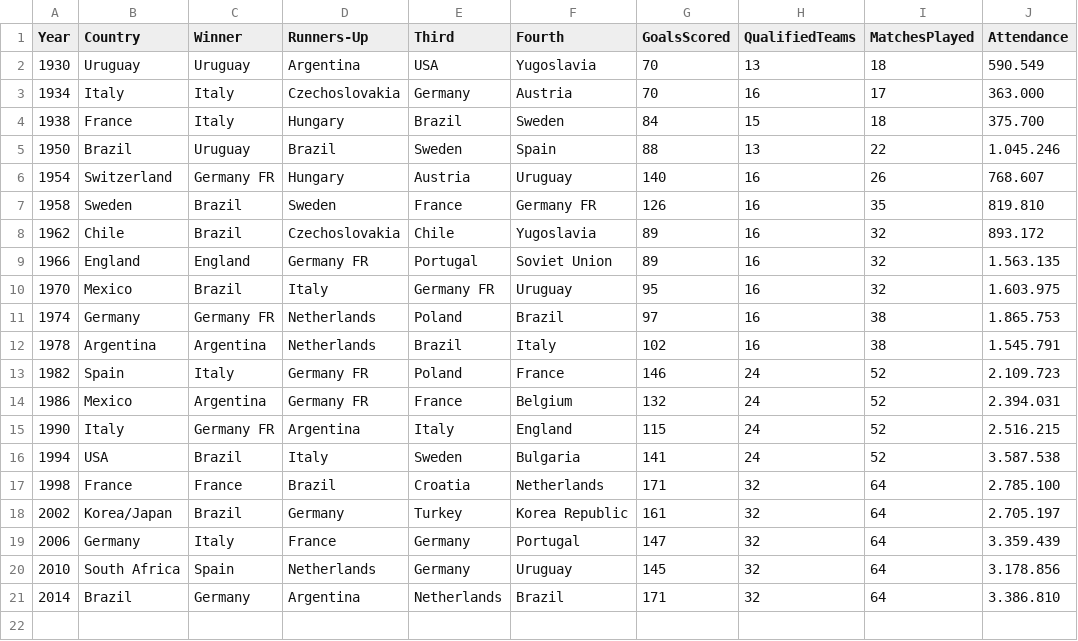
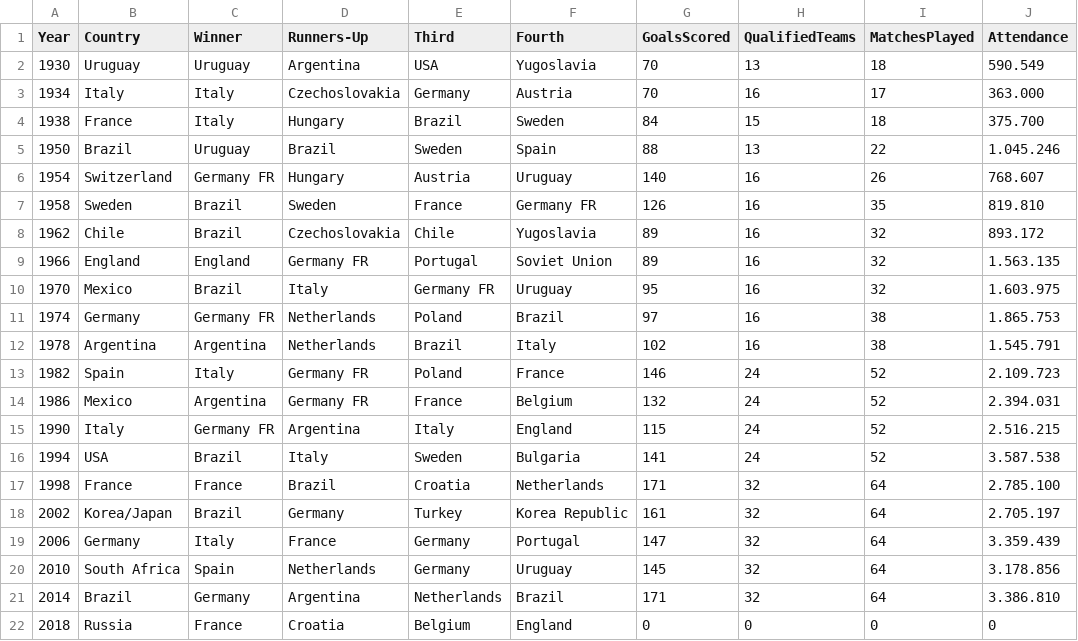
Before and after one commit to mvcmacedo/script-data-science, a CSV file: WorldCups.csv, drawn as a sheet; the diff names each change by its address in the sheet, - before the commit and + after, or states it on an @@ line.

Commit message:
added 2018 cup data

```diff
--- a/WorldCups.csv
+++ b/WorldCups.csv
+row 22: 2018 | Russia | France | Croatia | Belgium | England | 0 | 0 | 0 | 0
```
